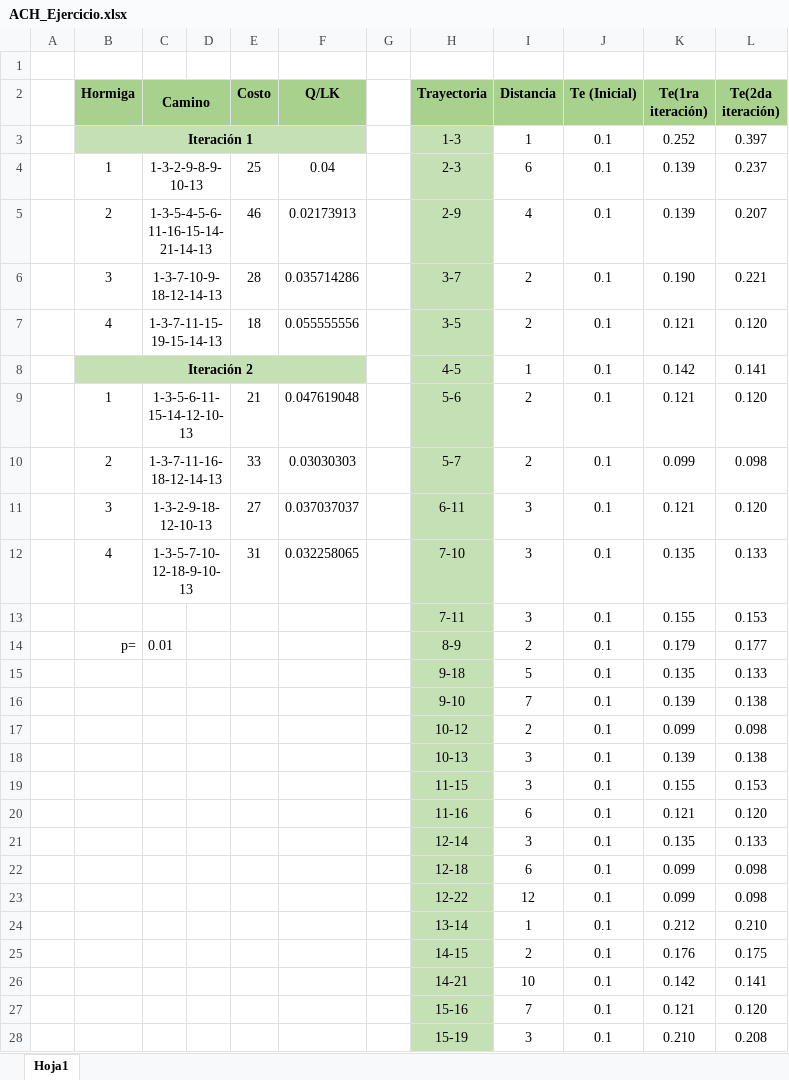
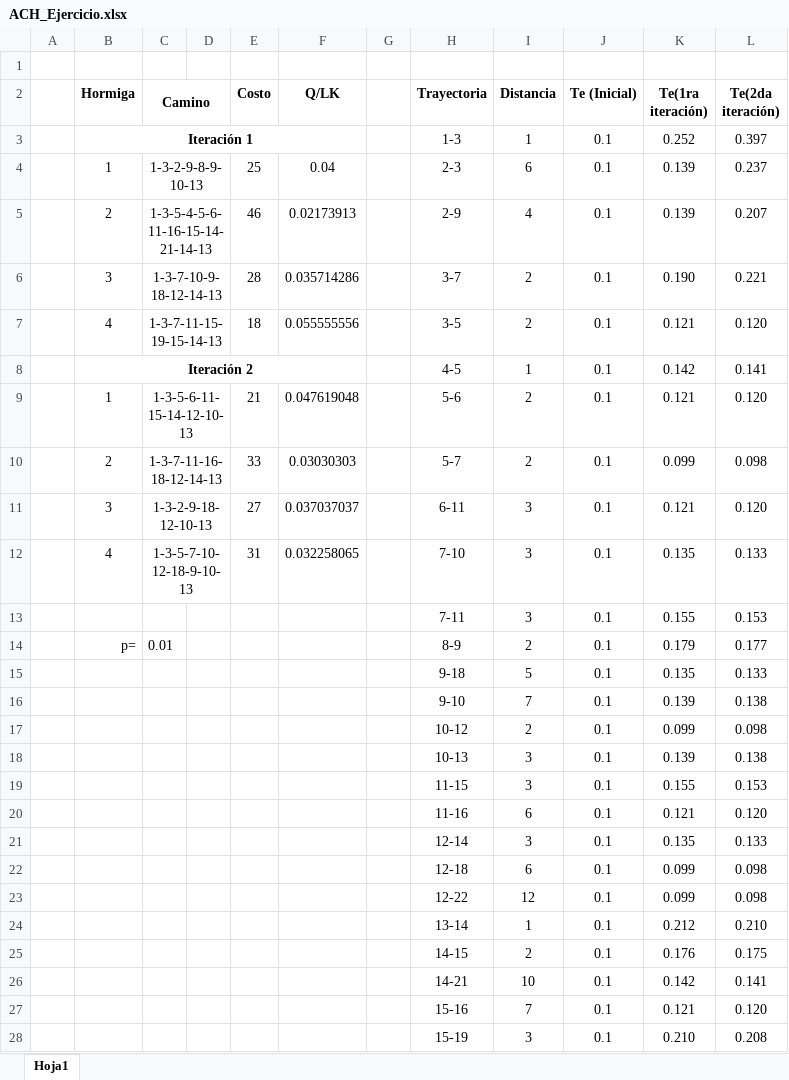
Before and after one commit to HiLaVine/Metodos, an Excel workbook: Ejercicios/ACH_Ejercicio.xlsx, sheet Hoja1, drawn as a sheet; only a part is shown; values as stored, in another font and other column widths than the file's, no borders; the diff covers the shown part only; the diff names each change by its address in the sheet, - before the commit and + after, or states it on an @@ line.

Commit message:
Colonia hormigas

```diff
--- a/Ejercicios/ACH_Ejercicio.xlsx (sheet Hoja1)
+++ b/Ejercicios/ACH_Ejercicio.xlsx (sheet Hoja1)
-B2:F2 fill: #A9D18E
+B2:F2 fill: none
-H2:L2 fill: #A9D18E
+H2:L2 fill: none
-B3:F3 fill: #C5E0B4
+B3:F3 fill: none
-H3:H28 fill: #C5E0B4
+H3:H28 fill: none
-B8:F8 fill: #C5E0B4
+B8:F8 fill: none
```
Also changed, not shown: cell formats elsewhere in this sheet, 1 other file.
